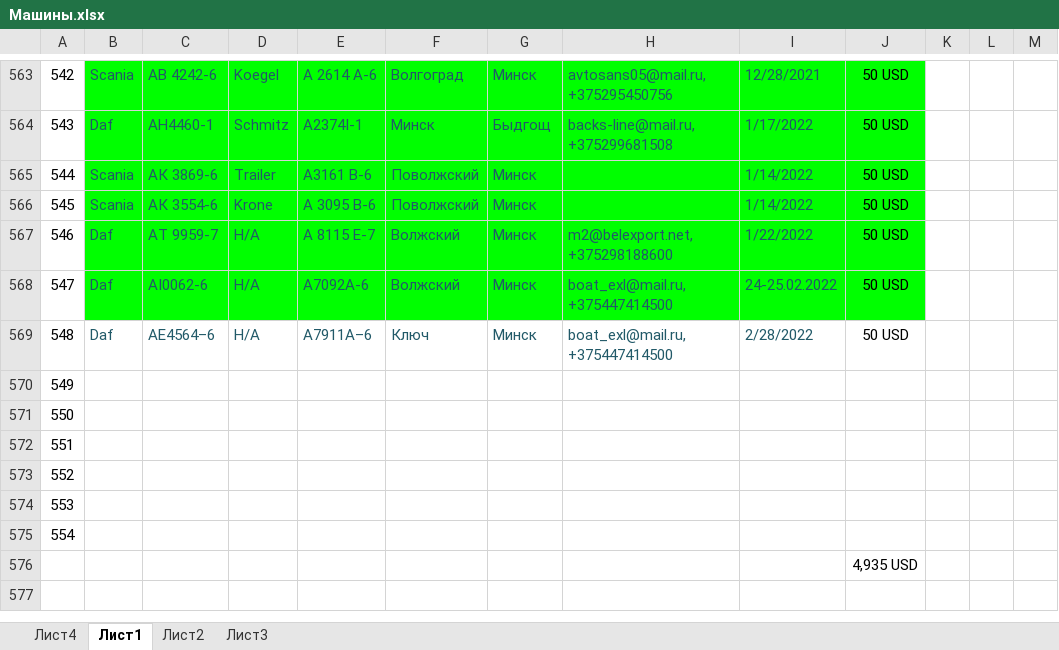
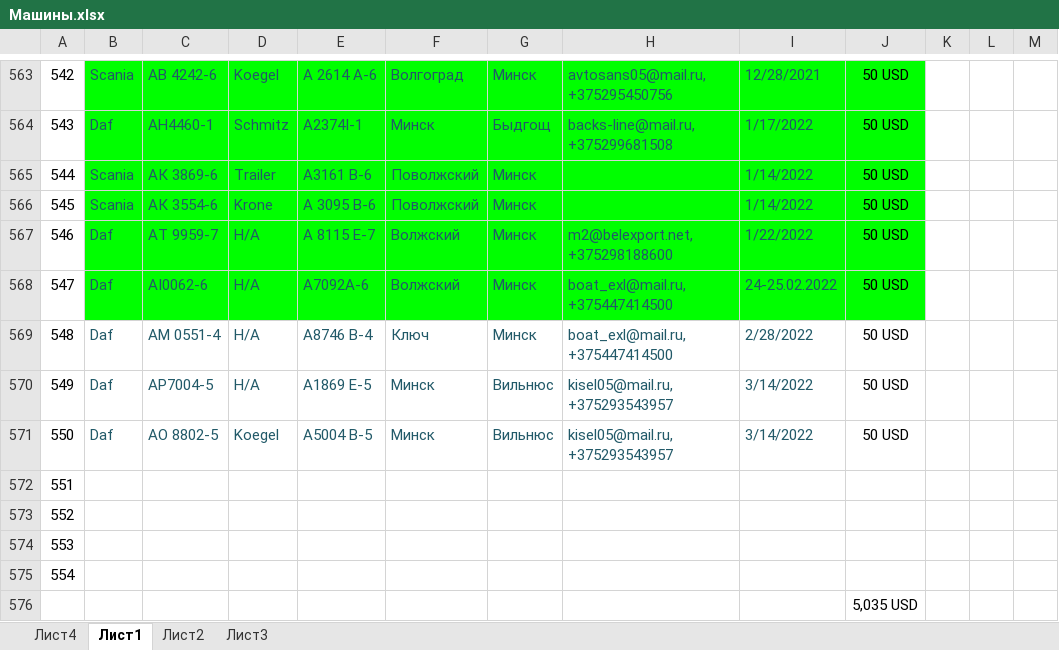
Before and after one commit to rutraq/Logistic, an Excel workbook: Машины.xlsx, sheet Лист1, drawn as a sheet; only a part is shown, gaps mark what is left out; values as stored, in another font and other column widths than the file's, no borders; the diff names each change by its address in the sheet, - before the commit and + after, or states it on an @@ line.

Commit message:
машины

```diff
--- a/Машины.xlsx (sheet Лист1)
+++ b/Машины.xlsx (sheet Лист1)
-C569: АE4564–6
+C569: АМ 0551-4
-E569: A7911A–6
+E569: A8746 B-4
-B570:B571: (empty)
+B570:B571: Daf
-C570: (empty)
+C570: АP7004-5
-D570: (empty)
+D570: Н/А
-E570: (empty)
+E570: A1869 E-5
-F570:F571: (empty)
+F570:F571: Минск
-G570:G571: (empty)
+G570:G571: Вильнюс
-H570:H571: (empty)
+H570:H571: kisel05@mail.ru, +375293543957
-I570:I571: (empty)
+I570:I571: 3/14/2022
-J570:J571: (empty)
+J570:J571: 50 USD
-C571: (empty)
+C571: АО 8802-5
-D571: (empty)
+D571: Koegel
-E571: (empty)
+E571: А5004 В-5
-J576: 4,935 USD
+J576: 5,035 USD
```
Also changed, not shown: 2 other files.
